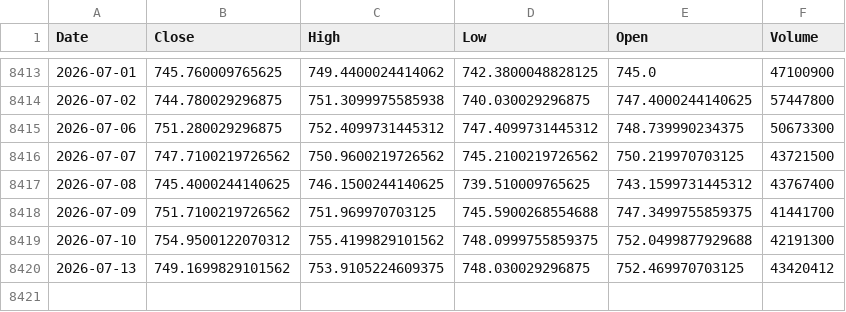
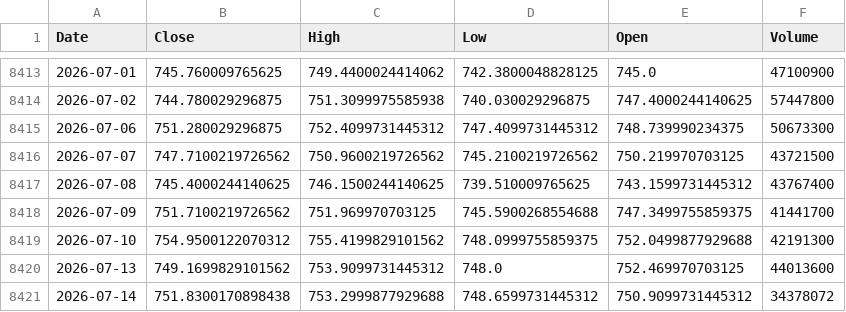
Before and after one commit to kittycapital/vix-spy, a CSV file: data/SPY.csv, drawn as a sheet; only a part is shown, gaps mark what is left out.

```diff
--- a/data/SPY.csv
+++ b/data/SPY.csv
@@ -8419,2 +8419,3 @@ Date,Close,High,Low,Open,Volume
 2026-07-10,754.9500122070312,755.4199829101562,748.0999755859375,752.0499877929688,42191300
-2026-07-13,749.1699829101562,753.9105224609375,748.030029296875,752.469970703125,43420412
+2026-07-13,749.1699829101562,753.9099731445312,748.0,752.469970703125,44013600
+2026-07-14,751.8300170898438,753.2999877929688,748.6599731445312,750.9099731445312,34378072
```
Also changed, not shown: data/VIX.csv.
